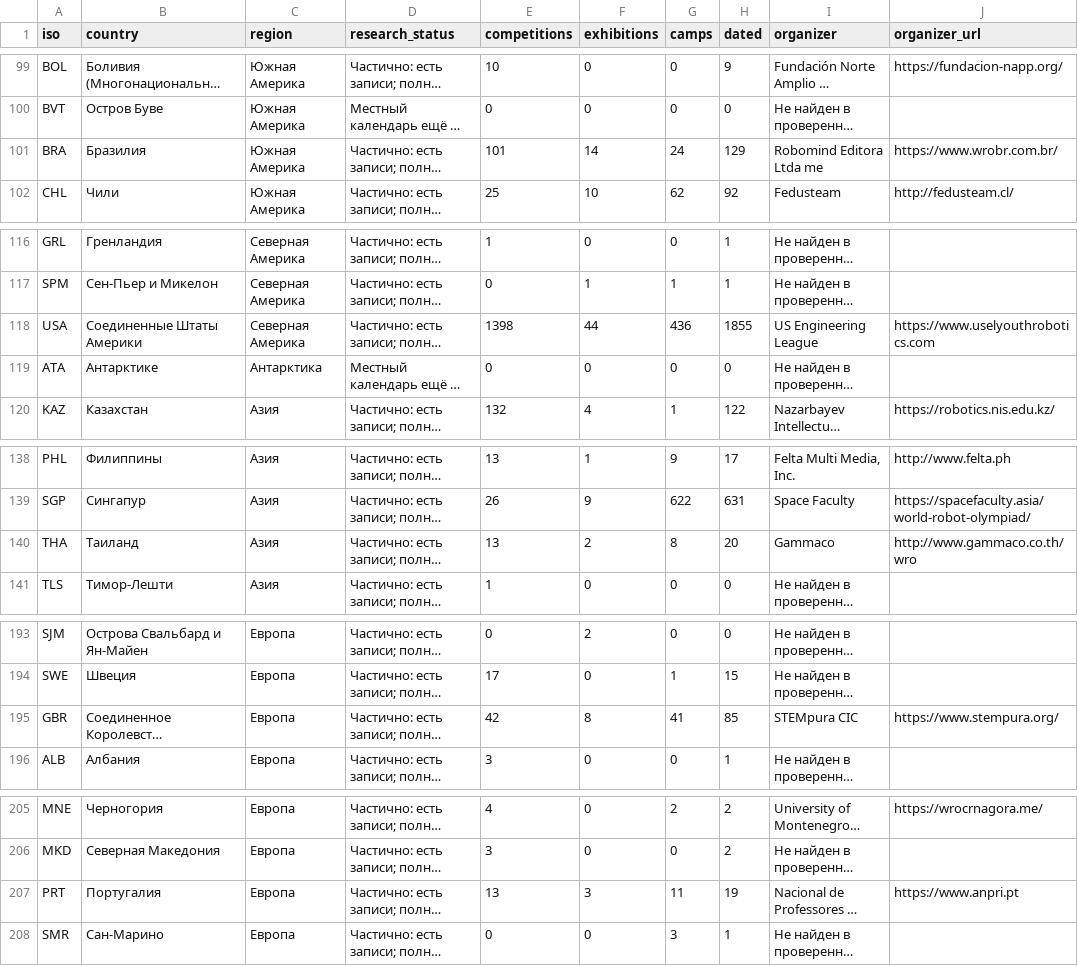
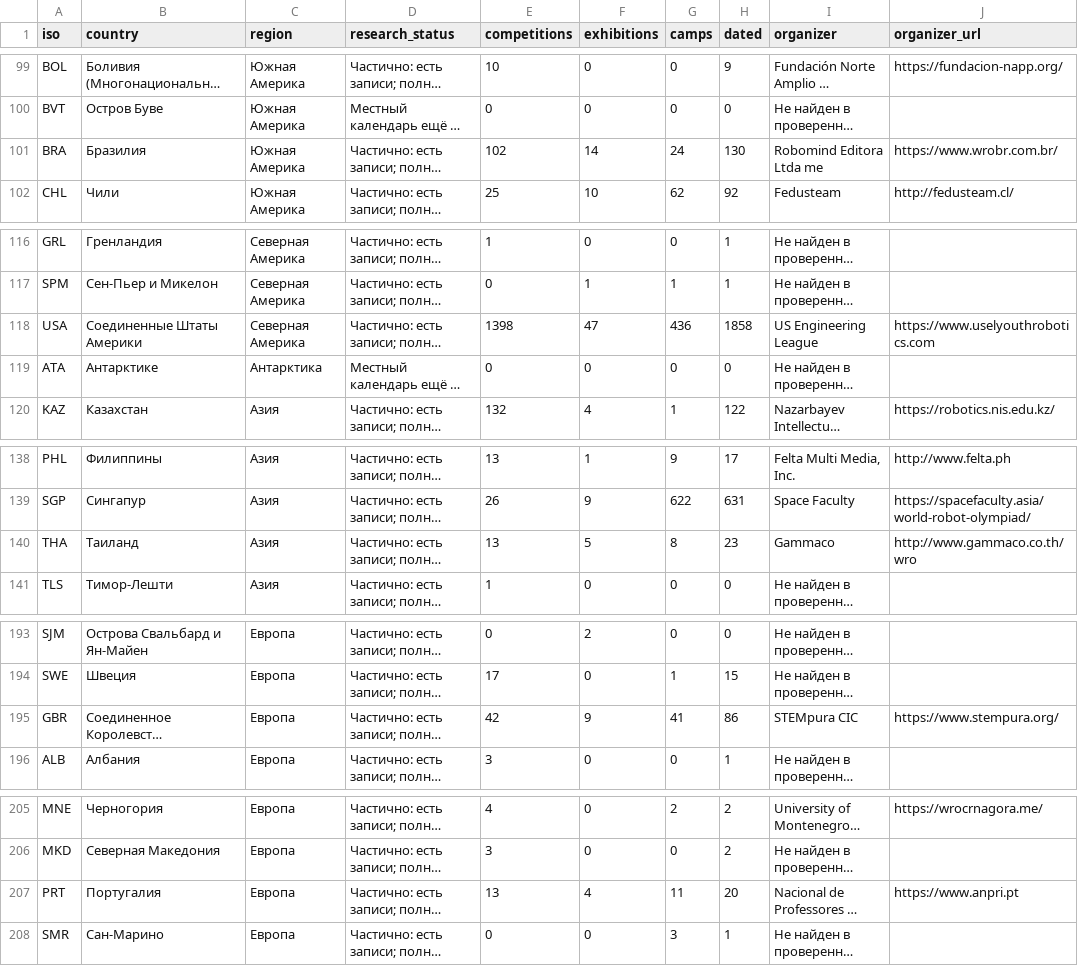
Before and after one commit to Paldd/stem-family-atlas, a CSV file: dist/downloads/STEM_country_coverage.csv, drawn as a sheet; only a part is shown, gaps mark what is left out; long unchanged cells end in …; the diff covers the shown part only; the diff names each change by its address in the sheet, - before the commit and + after, or states it on an @@ line.

```diff
--- a/dist/downloads/STEM_country_coverage.csv
+++ b/dist/downloads/STEM_country_coverage.csv
-E101 (competitions): 101
+E101 (competitions): 102
-H101 (dated): 129
+H101 (dated): 130
-F118 (exhibitions): 44
+F118 (exhibitions): 47
-H118 (dated): 1855
+H118 (dated): 1858
-F140 (exhibitions): 2
+F140 (exhibitions): 5
-H140 (dated): 20
+H140 (dated): 23
-F195 (exhibitions): 8
+F195 (exhibitions): 9
-H195 (dated): 85
+H195 (dated): 86
-F207 (exhibitions): 3
+F207 (exhibitions): 4
-H207 (dated): 19
+H207 (dated): 20
```
Also changed, not shown: 2 edited cells elsewhere in this file, dist/es/downloads/STEM_country_coverage.csv, 48 other files.
